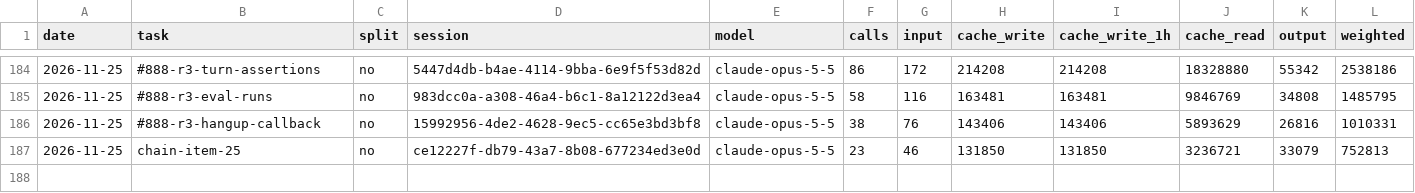
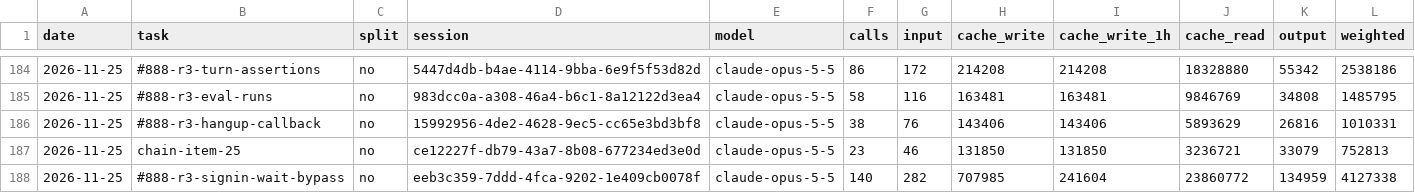
Before and after one commit to Maeximilion/Maex-Voice-Agent, a CSV file: docs/metrics/routing_history.csv, drawn as a sheet; only a part is shown, gaps mark what is left out.

Commit message:
fix(dashboard): sweep of the deep review of the passkey wait bypass
A held passkey step-up on a known browser left that browser's own
failures in place; it now clears them, while the account's count stays
to a guesser's waits as at the sign-in. The module header, docs/23 §5
and its challenge-cap paragraph no longer claim more than holds: a
neighbour behind the operator's own address can still fill the cap of
sign-in challenges (#827 F1). The test of a passkey that does not hold
sends junk too and keeps the guesser on an address of its own. Session
usage recorded.

```diff
--- a/docs/metrics/routing_history.csv
+++ b/docs/metrics/routing_history.csv
@@ -187 +187,2 @@ date,task,split,session,model,calls,input,cache_write,cache_write_1h,cache_read,
 2026-11-25,chain-item-25,no,ce12227f-db79-43a7-8b08-677234ed3e0d,claude-opus-5-5,23,46,131850,131850,3236721,33079,752813
+2026-11-25,#888-r3-signin-wait-bypass,no,eeb3c359-7ddd-4fca-9202-1e409cb0078f,claude-opus-5-5,140,282,707985,241604,23860772,134959,4127338
```
Also changed, not shown: docs/metrics/context_history.csv, 3 other files.
